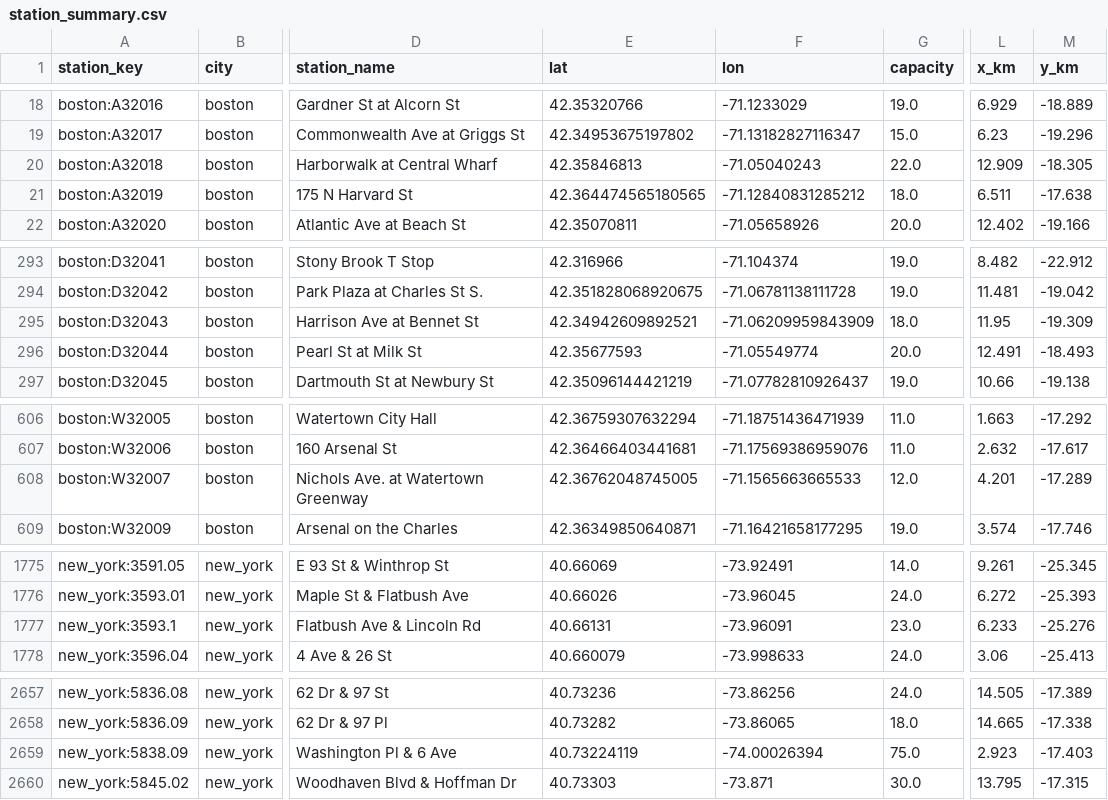
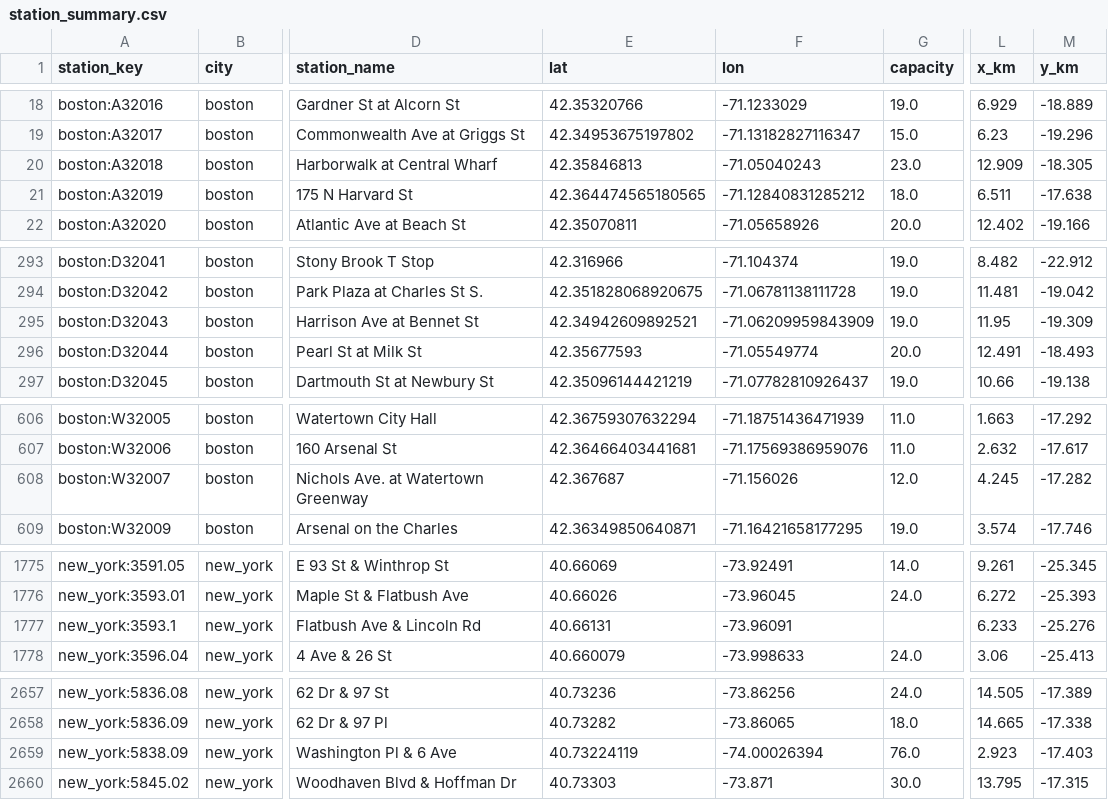
Before and after one commit to databites-tech/us-bikeshare-pipeline, a CSV file: data/tables/station_summary.csv, drawn as a sheet; only a part is shown, gaps mark what is left out; the diff covers the shown part only; the diff names each change by its address in the sheet, - before the commit and + after, or states it on an @@ line.

```diff
--- a/data/tables/station_summary.csv
+++ b/data/tables/station_summary.csv
-G20 (capacity): 22.0
+G20 (capacity): 23.0
-G295 (capacity): 18.0
+G295 (capacity): 19.0
-E608 (lat): 42.36762048745005
+E608 (lat): 42.367687
-F608 (lon): -71.1565663665533
+F608 (lon): -71.156026
-L608 (x_km): 4.201
+L608 (x_km): 4.245
-M608 (y_km): -17.289
+M608 (y_km): -17.282
-G1777 (capacity): 23.0
+G1777 (capacity): (empty)
-G2659 (capacity): 75.0
+G2659 (capacity): 76.0
```
Also changed, not shown: 3 edited cells elsewhere in this file, data/tables/status_city_hourly.csv, 1 other file.
